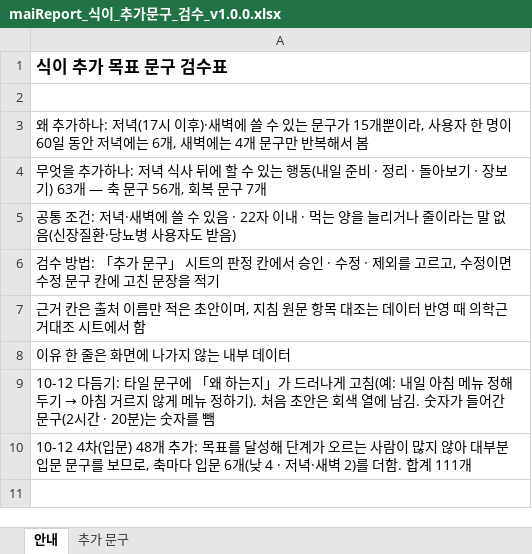
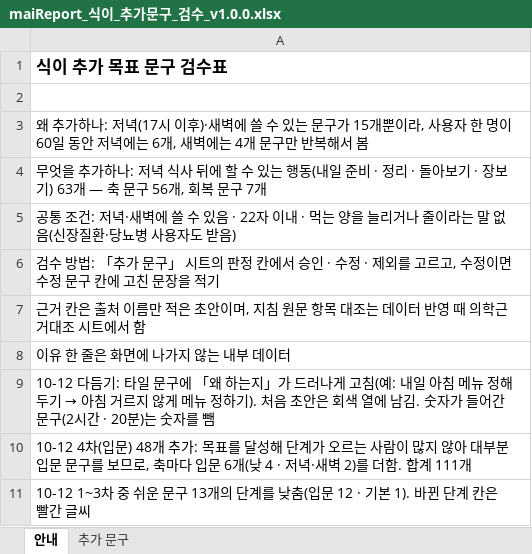
Before and after one commit to srleeinkorea/Project_maiReport, an Excel workbook: outputs/mai-report-policy/식이/maiReport_식이_추가문구_검수_v1.0.0.xlsx, sheet 안내, drawn as a sheet; values as stored, in another font and other column widths than the file's, no borders; the diff names each change by its address in the sheet, - before the commit and + after, or states it on an @@ line.

```diff
--- a/outputs/mai-report-policy/식이/maiReport_식이_추가문구_검수_v1.0.0.xlsx (sheet 안내)
+++ b/outputs/mai-report-policy/식이/maiReport_식이_추가문구_검수_v1.0.0.xlsx (sheet 안내)
+row 11: 10-12 1~3차 중 쉬운 문구 13개의 단계를 낮춤(입문 12 · 기본 1). 바뀐 단계 칸은 빨간 글씨
```
Also changed, not shown: sheet 추가 문구.
